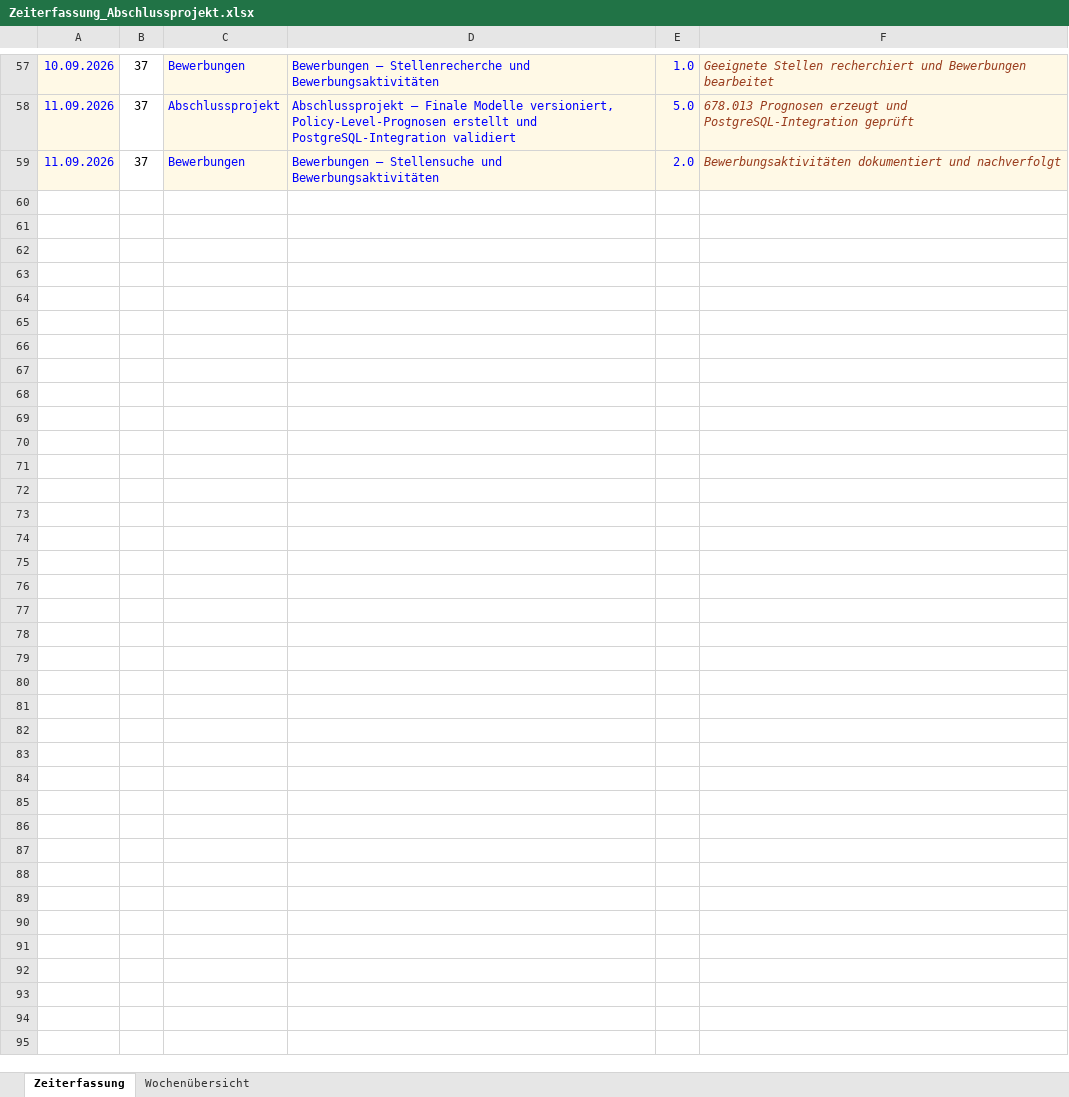
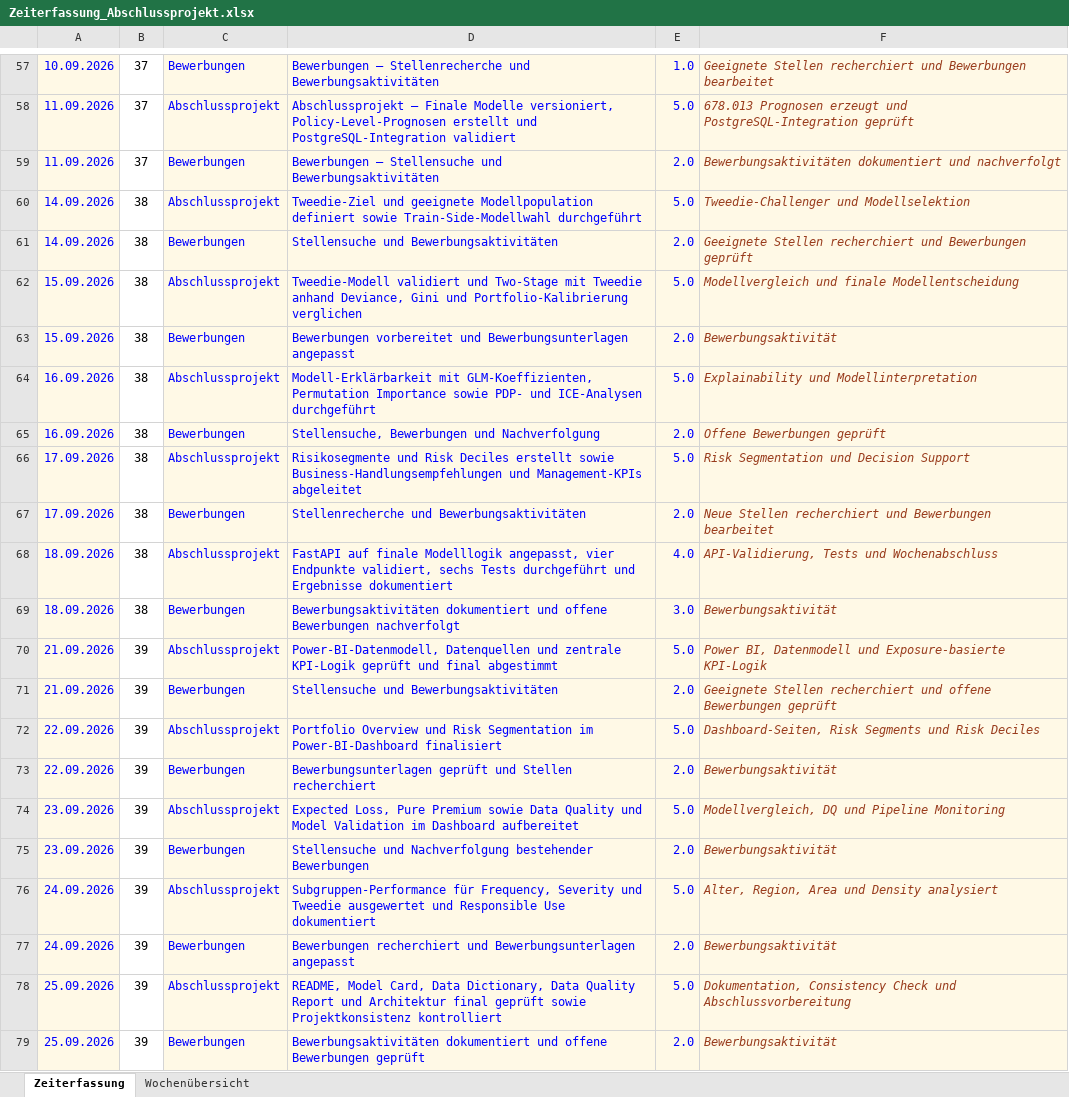
Before and after one commit to Mst-KrgZ/kfz-insurance-risk-platform, an Excel workbook: docs/Zeiterfassung_Abschlussprojekt.xlsx, sheet Zeiterfassung, drawn as a sheet; only a part is shown, gaps mark what is left out; values as stored, in another font and other column widths than the file's, no borders; the diff names each change by its address in the sheet, - before the commit and + after, or states it on an @@ line.

Commit message:
Update Power BI, time tracking and final presentation

```diff
--- a/docs/Zeiterfassung_Abschlussprojekt.xlsx (sheet Zeiterfassung)
+++ b/docs/Zeiterfassung_Abschlussprojekt.xlsx (sheet Zeiterfassung)
+row 60: 14.09.2026 | 38 | Abschlussprojekt | Tweedie-Ziel und geeignete Modellpopulation definiert sowie Train-Side-Modellwahl durchgeführt | 5.0 | Tweedie-Challenger und Modellselektion
+row 61: 14.09.2026 | 38 | Bewerbungen | Stellensuche und Bewerbungsaktivitäten | 2.0 | Geeignete Stellen recherchiert und Bewerbungen geprüft
+row 62: 15.09.2026 | 38 | Abschlussprojekt | Tweedie-Modell validiert und Two-Stage mit Tweedie anhand Deviance, Gini und Portfolio-Kalibrierung verglichen | 5.0 | Modellvergleich und finale Modellentscheidung
+row 63: 15.09.2026 | 38 | Bewerbungen | Bewerbungen vorbereitet und Bewerbungsunterlagen angepasst | 2.0 | Bewerbungsaktivität
+row 64: 16.09.2026 | 38 | Abschlussprojekt | Modell-Erklärbarkeit mit GLM-Koeffizienten, Permutation Importance sowie PDP- und ICE-Analysen durchgeführt | 5.0 | Explainability und Modellinterpretation
+row 65: 16.09.2026 | 38 | Bewerbungen | Stellensuche, Bewerbungen und Nachverfolgung | 2.0 | Offene Bewerbungen geprüft
+row 66: 17.09.2026 | 38 | Abschlussprojekt | Risikosegmente und Risk Deciles erstellt sowie Business-Handlungsempfehlungen und Management-KPIs abgeleitet | 5.0 | Risk Segmentation und Decision Support
+row 67: 17.09.2026 | 38 | Bewerbungen | Stellenrecherche und Bewerbungsaktivitäten | 2.0 | Neue Stellen recherchiert und Bewerbungen bearbeitet
+row 68: 18.09.2026 | 38 | Abschlussprojekt | FastAPI auf finale Modelllogik angepasst, vier Endpunkte validiert, sechs Tests durchgeführt und Ergebnisse dokumentiert | 4.0 | API-Validierung, Tests und Wochenabschluss
+row 69: 18.09.2026 | 38 | Bewerbungen | Bewerbungsaktivitäten dokumentiert und offene Bewerbungen nachverfolgt | 3.0 | Bewerbungsaktivität
+row 70: 21.09.2026 | 39 | Abschlussprojekt | Power-BI-Datenmodell, Datenquellen und zentrale KPI-Logik geprüft und final abgestimmt | 5.0 | Power BI, Datenmodell und Exposure-basierte KPI-Logik
+row 71: 21.09.2026 | 39 | Bewerbungen | Stellensuche und Bewerbungsaktivitäten | 2.0 | Geeignete Stellen recherchiert und offene Bewerbungen geprüft
+row 72: 22.09.2026 | 39 | Abschlussprojekt | Portfolio Overview und Risk Segmentation im Power-BI-Dashboard finalisiert | 5.0 | Dashboard-Seiten, Risk Segments und Risk Deciles
+row 73: 22.09.2026 | 39 | Bewerbungen | Bewerbungsunterlagen geprüft und Stellen recherchiert | 2.0 | Bewerbungsaktivität
+row 74: 23.09.2026 | 39 | Abschlussprojekt | Expected Loss, Pure Premium sowie Data Quality und Model Validation im Dashboard aufbereitet | 5.0 | Modellvergleich, DQ und Pipeline Monitoring
+row 75: 23.09.2026 | 39 | Bewerbungen | Stellensuche und Nachverfolgung bestehender Bewerbungen | 2.0 | Bewerbungsaktivität
+row 76: 24.09.2026 | 39 | Abschlussprojekt | Subgruppen-Performance für Frequency, Severity und Tweedie ausgewertet und Responsible Use dokumentiert | 5.0 | Alter, Region, Area und Density analysiert
+row 77: 24.09.2026 | 39 | Bewerbungen | Bewerbungen recherchiert und Bewerbungsunterlagen angepasst | 2.0 | Bewerbungsaktivität
+row 78: 25.09.2026 | 39 | Abschlussprojekt | README, Model Card, Data Dictionary, Data Quality Report und Architektur final geprüft sowie Projektkonsistenz kontrolliert | 5.0 | Dokumentation, Consistency Check und Abschlussvorbereitung
+row 79: 25.09.2026 | 39 | Bewerbungen | Bewerbungsaktivitäten dokumentiert und offene Bewerbungen geprüft | 2.0 | Bewerbungsaktivität
```
Also changed, not shown: sheet Wochenübersicht, 2 other files.
